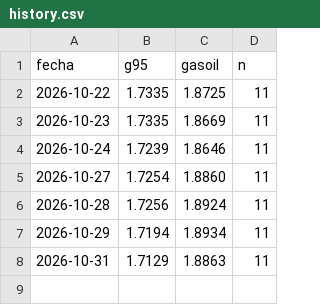
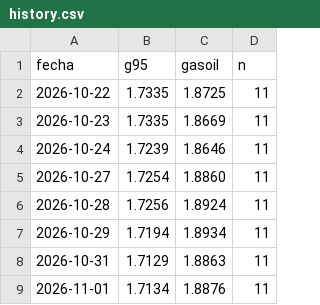
Before and after one commit to Howls/inki-combustible, a CSV file: history.csv, drawn as a sheet.

```diff
--- a/history.csv
+++ b/history.csv
@@ -8 +8,2 @@ fecha,g95,gasoil,n
 2026-10-31,1.7129,1.8863,11
+2026-11-01,1.7134,1.8876,11
```
Also changed, not shown: 1 other file.
